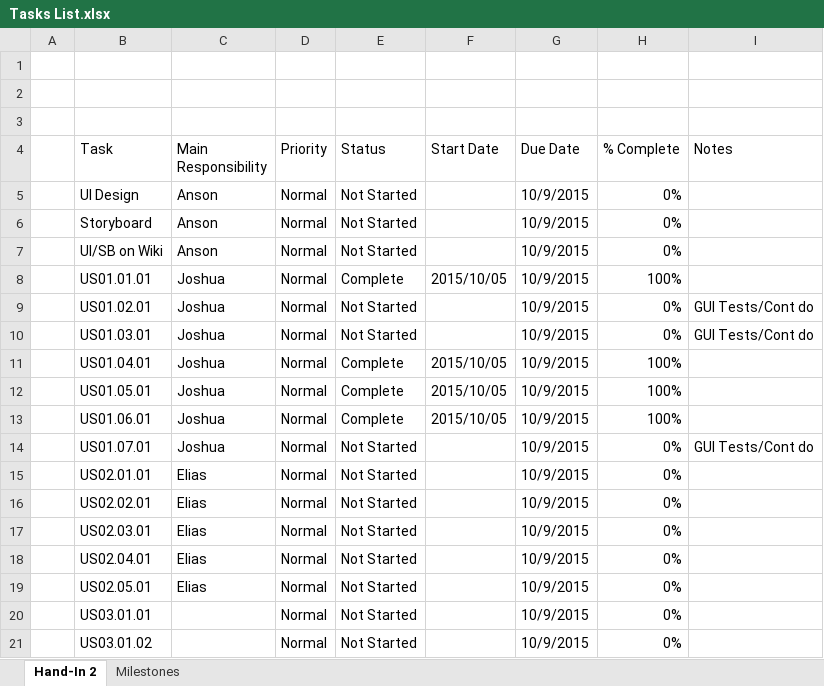
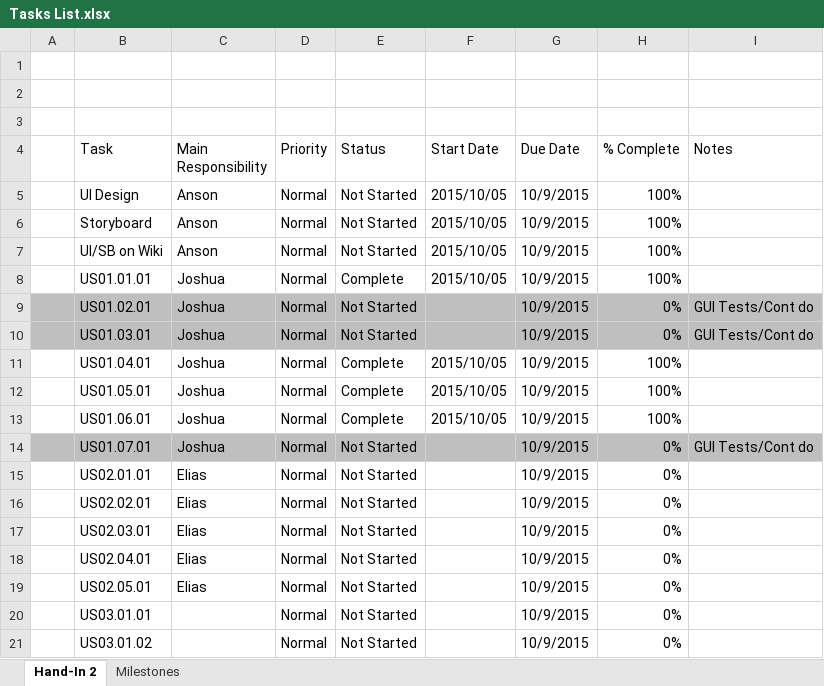
Before and after one commit to CMPUT301F15T07/TradingApp, an Excel workbook: docs/Tasks List.xlsx, sheet Hand-In 2, drawn as a sheet; only a part is shown; values as stored, in another font and other column widths than the file's, no borders; charts and pictures and conditional formats not drawn; the diff names each change by its address in the sheet, - before the commit and + after, or states it on an @@ line.

Commit message:
time travel is fun, excel

```diff
--- a/docs/Tasks List.xlsx (sheet Hand-In 2)
+++ b/docs/Tasks List.xlsx (sheet Hand-In 2)
-F5:F7 (Start Date): (empty)
+F5:F7 (Start Date): 2015/10/05
-H5:H7 (% Complete): 0%
+H5:H7 (% Complete): 100%
-A9:I10 fill: none
+A9:I10 fill: #BFBFBF
-A14:I14 fill: none
+A14:I14 fill: #BFBFBF
```
